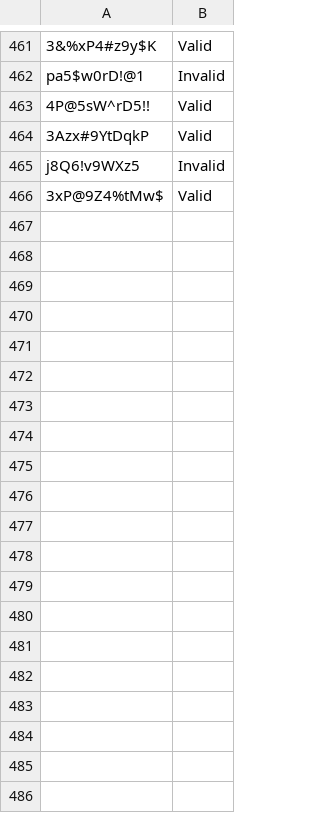
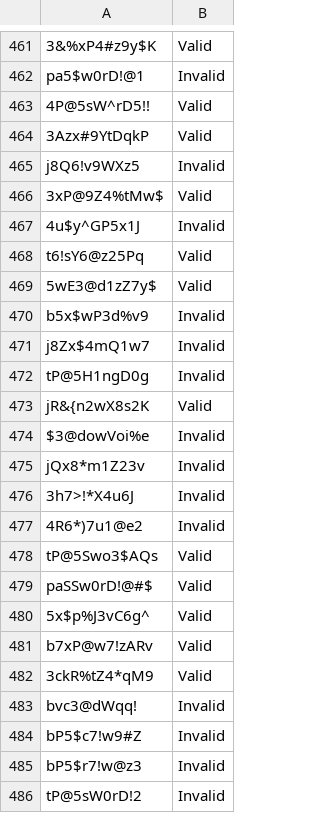
Before and after one commit to JamesDoonan1/sound-to-security, a CSV file: backend/logs/password_log.csv, drawn as a sheet; only a part is shown, gaps mark what is left out; the diff covers the shown part only.

```diff
--- a/backend/logs/password_log.csv
+++ b/backend/logs/password_log.csv
@@ -470 +470,21 @@ j8Q6!v9WXz5,Invalid
 3xP@9Z4%tMw$,Valid
+4u$y^GP5x1J,Invalid
+t6!sY6@z25Pq,Valid
+5wE3@d1zZ7y$,Valid
+b5x$wP3d%v9,Invalid
+j8Zx$4mQ1w7,Invalid
+tP@5H1ngD0g,Invalid
+jR&{n2wX8s2K,Valid
+$3@dowVoi%e,Invalid
+jQx8*m1Z23v,Invalid
+3h7>!*X4u6J,Invalid
+4R6*)7u1@e2,Invalid
+tP@5Swo3$AQs,Valid
+paSSw0rD!@#$,Valid
+5x$p%J3vC6g^,Valid
+b7xP@w7!zARv,Valid
+3ckR%tZ4*qM9,Valid
+bvc3@dWqq!,Invalid
+bP5$c7!w9#Z,Invalid
+bP5$r7!w@z3,Invalid
+tP@5sW0rD!2,Invalid
```
Also changed, not shown: 11 added rows elsewhere in this file, backend/logs/password_result_log.csv, backend/logs/password_result_log_backup_20250306-142956.csv, 14 other files.
